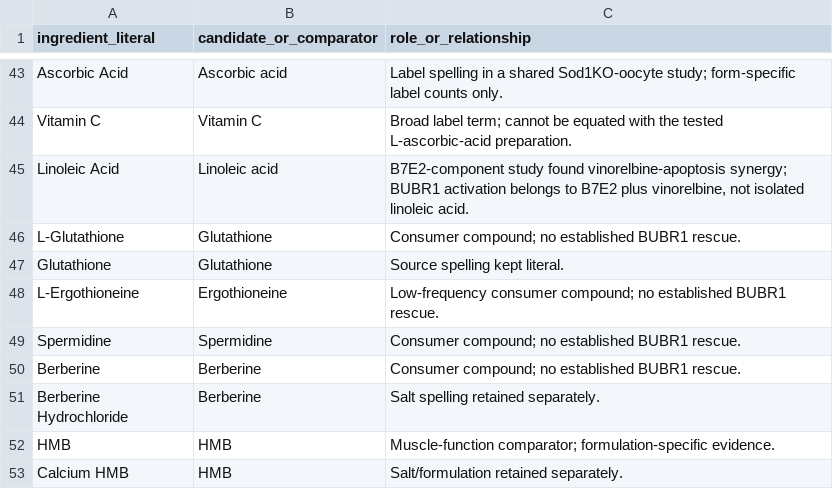
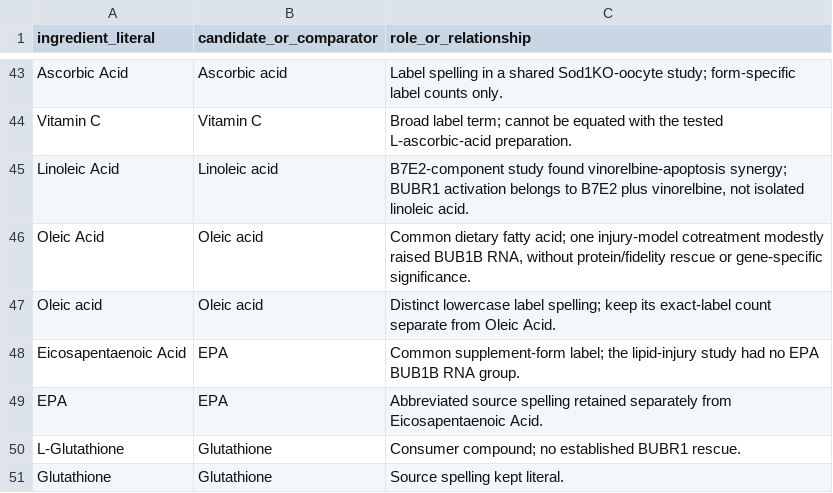
Before and after one commit to EternaPeptix/mva-hackathon, a TSV file: workflow/track2-drug-census/dsld-label-prevalence/candidate-terms.tsv, drawn as a sheet; only a part is shown, gaps mark what is left out; the shorter side is filled out with more unchanged rows.

```diff
--- a/workflow/track2-drug-census/dsld-label-prevalence/candidate-terms.tsv
+++ b/workflow/track2-drug-census/dsld-label-prevalence/candidate-terms.tsv
@@ -45,2 +45,6 @@ Vitamin C	Vitamin C	Broad label term; cannot be equated with the tested L-ascorb
 Linoleic Acid	Linoleic acid	B7E2-component study found vinorelbine-apoptosis synergy; BUBR1 activation belongs to B7E2 plus vinorelbine, not isolated linoleic acid.
+Oleic Acid	Oleic acid	Common dietary fatty acid; one injury-model cotreatment modestly raised BUB1B RNA, without protein/fidelity rescue or gene-specific significance.
+Oleic acid	Oleic acid	Distinct lowercase label spelling; keep its exact-label count separate from Oleic Acid.
+Eicosapentaenoic Acid	EPA	Common supplement-form label; the lipid-injury study had no EPA BUB1B RNA group.
+EPA	EPA	Abbreviated source spelling retained separately from Eicosapentaenoic Acid.
 L-Glutathione	Glutathione	Consumer compound; no established BUBR1 rescue.
```
Also changed, not shown: workflow/track2-drug-census/dsld-label-prevalence/candidate-prevalence.tsv, 3 other files.
